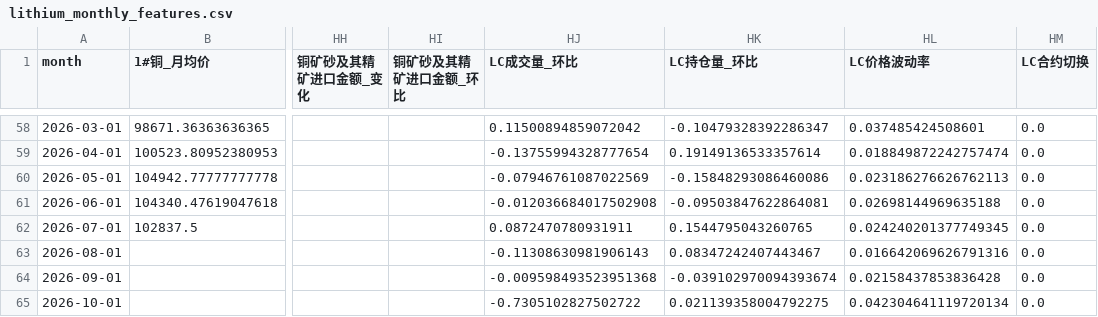
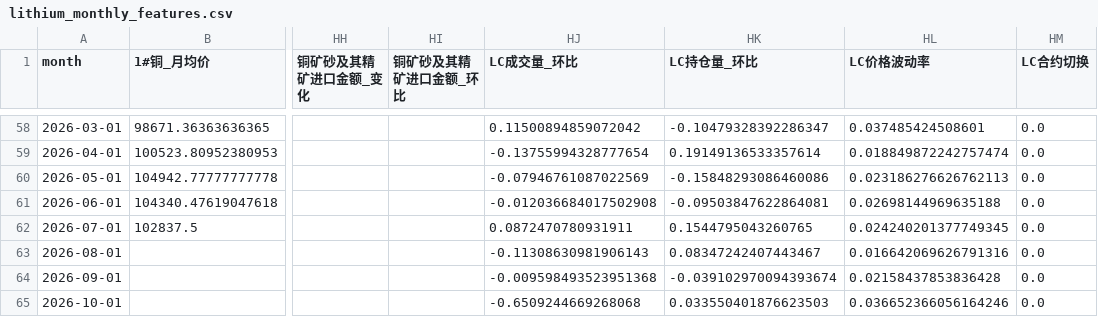
Before and after one commit to Yep1yu/Impact-and-Forecast-of-Domestic-Copper-and-Aluminum-Raw-Material-Procurement-Prices, a CSV file: lithium_carbonate_prediction_outputs/lithium_monthly_features.csv, drawn as a sheet; only a part is shown, gaps mark what is left out; the diff names each change by its address in the sheet, - before the commit and + after, or states it on an @@ line.

```diff
--- a/lithium_carbonate_prediction_outputs/lithium_monthly_features.csv
+++ b/lithium_carbonate_prediction_outputs/lithium_monthly_features.csv
-HJ65 (LC成交量_环比): -0.7305102827502722
+HJ65 (LC成交量_环比): -0.6509244669268068
-HK65 (LC持仓量_环比): 0.021139358004792275
+HK65 (LC持仓量_环比): 0.033550401876623503
-HL65 (LC价格波动率): 0.042304641119720134
+HL65 (LC价格波动率): 0.036652366056164246
```
Also changed, not shown: lithium_carbonate_prediction_outputs/lithium_daily_forecast.csv, lithium_carbonate_prediction_outputs/lithium_daily_history.csv, 4 other files.
